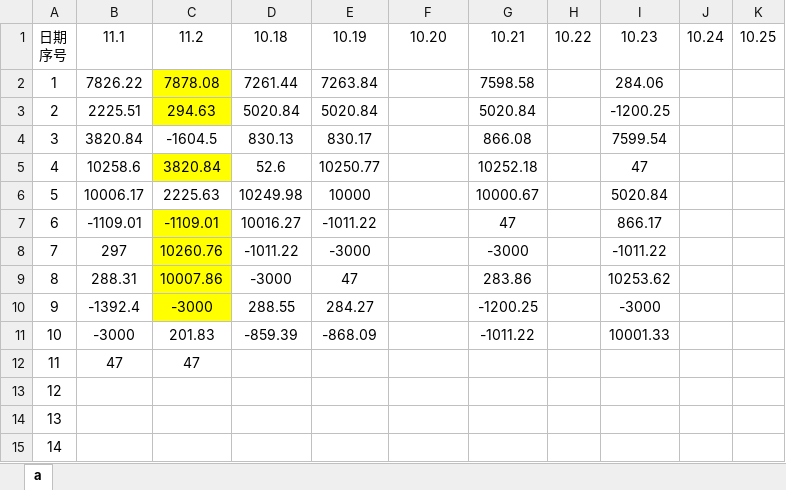
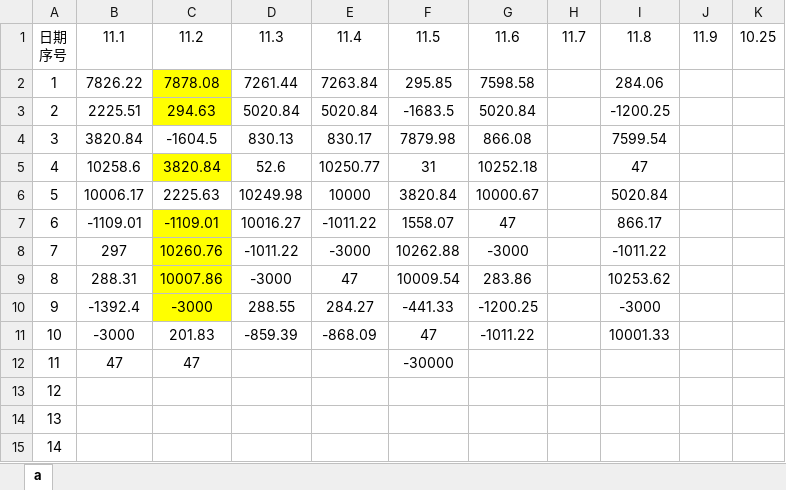
Before and after one commit to leitianjin/calc, an Excel workbook: a.xlsx, sheet a, drawn as a sheet; only a part is shown; values as stored, in another font and other column widths than the file's, no borders; the diff names each change by its address in the sheet, - before the commit and + after, or states it on an @@ line.

Commit message:
201911051924

```diff
--- a/a.xlsx (sheet a)
+++ b/a.xlsx (sheet a)
-D1: 10.18
+D1: 11.3
-E1: 10.19
+E1: 11.4
-F1: 10.20
+F1: 11.5
-G1: 10.21
+G1: 11.6
-H1: 10.22
+H1: 11.7
-I1: 10.23
+I1: 11.8
-J1: 10.24
+J1: 11.9
-F2: (empty)
+F2: 295.85
-F3: (empty)
+F3: -1683.5
-F4: (empty)
+F4: 7879.98
-F5: (empty)
+F5: 31
-F6: (empty)
+F6: 3820.84
-F7: (empty)
+F7: 1558.07
-F8: (empty)
+F8: 10262.88
-F9: (empty)
+F9: 10009.54
-F10: (empty)
+F10: -441.33
-F11: (empty)
+F11: 47
-F12: (empty)
+F12: -30000
```
